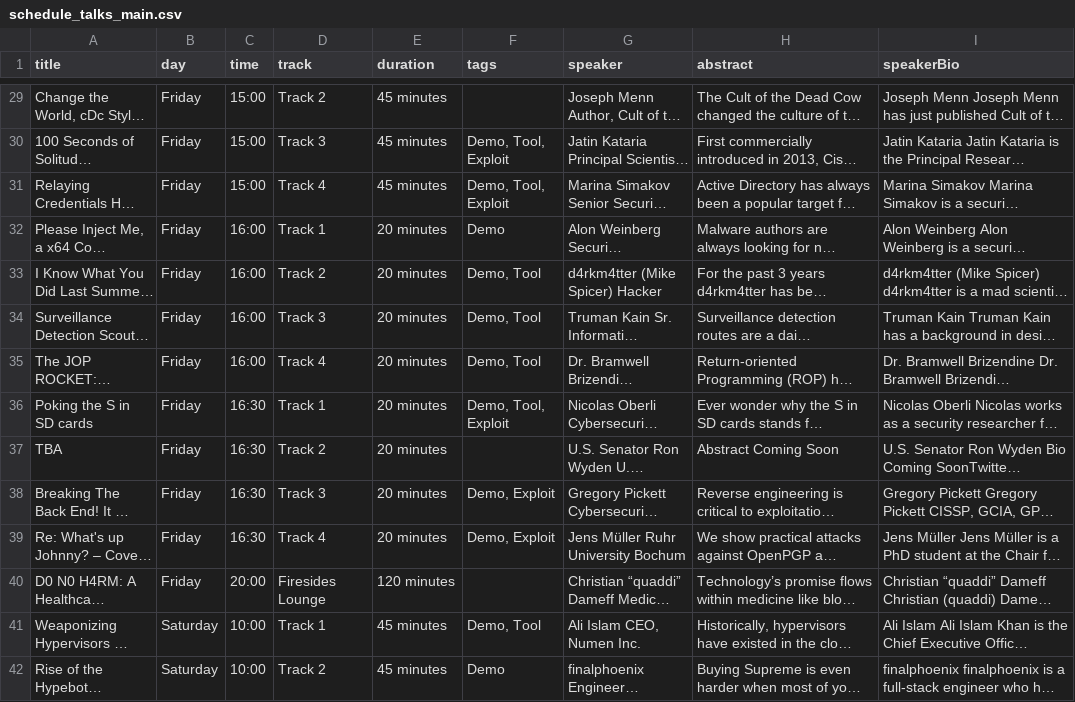
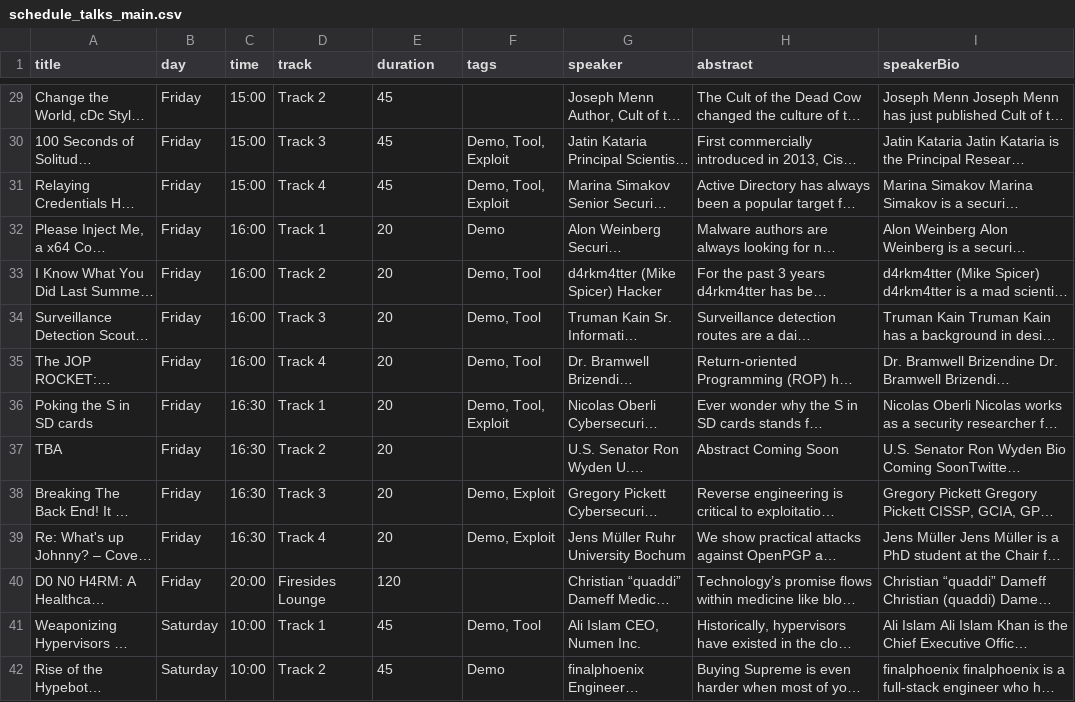
Before and after one commit to crr0tz-4-d1nn3r/defcon27, a CSV file: Scraping/schedule_talks_main.csv, drawn as a sheet; only a part is shown, gaps mark what is left out; long unchanged cells end in …; the diff covers the shown part only; the diff names each change by its address in the sheet, - before the commit and + after, or states it on an @@ line.

Commit message:
removed unit from duration - assume minutes

```diff
--- a/Scraping/schedule_talks_main.csv
+++ b/Scraping/schedule_talks_main.csv
-E29:E31 (duration): 45 minutes
+E29:E31 (duration): 45
-E32:E39 (duration): 20 minutes
+E32:E39 (duration): 20
-E40 (duration): 120 minutes
+E40 (duration): 120
-E41:E42 (duration): 45 minutes
+E41:E42 (duration): 45
```
Also changed, not shown: 80 edited cells elsewhere in this file, Scraping/schedule_talks_phv.csv, Scraping/schedule_workshops_main.csv, 3 other files.
